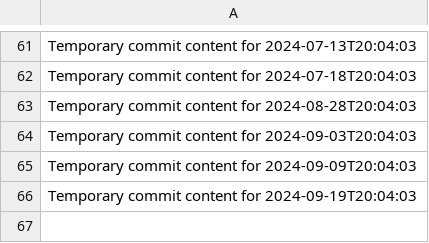
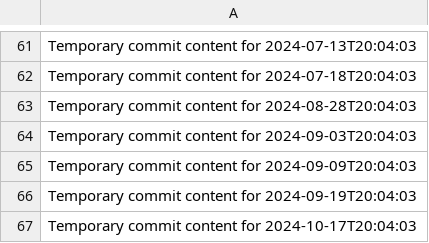
Before and after one commit to briannaluna17/dev-455-l, a CSV file: data.csv, drawn as a sheet; only a part is shown, gaps mark what is left out.

```diff
--- a/data.csv
+++ b/data.csv
@@ -66 +66,2 @@ Temporary commit content for 2024-09-09T20:04:03
 Temporary commit content for 2024-09-19T20:04:03
+Temporary commit content for 2024-10-17T20:04:03
```
